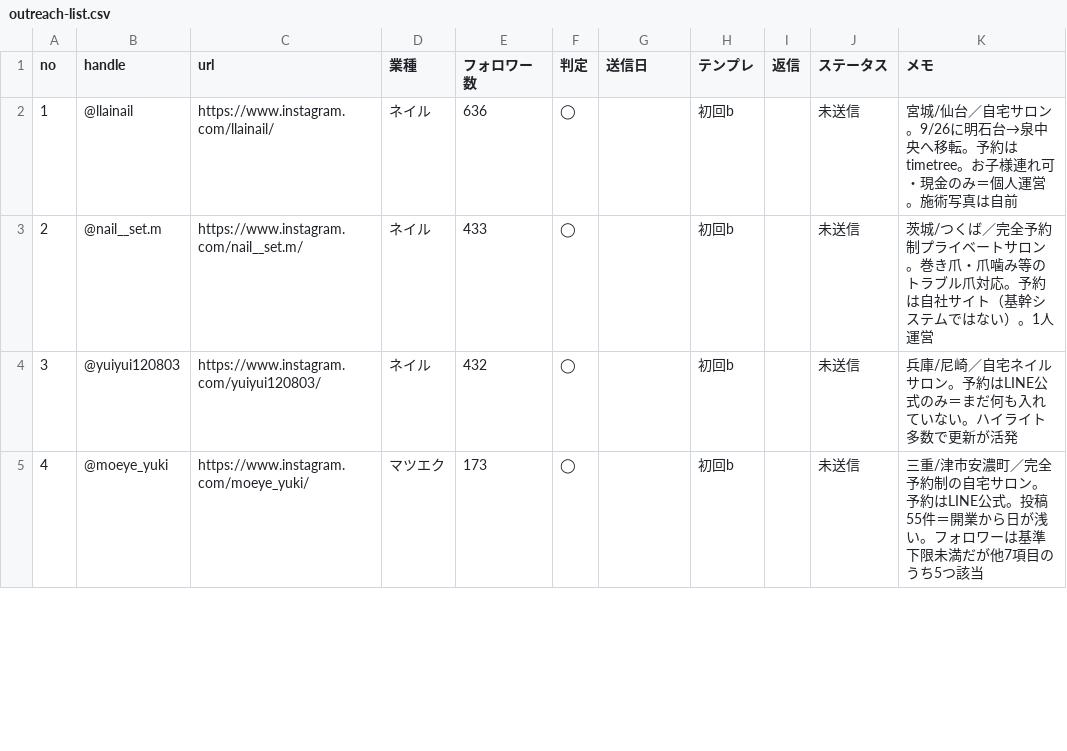
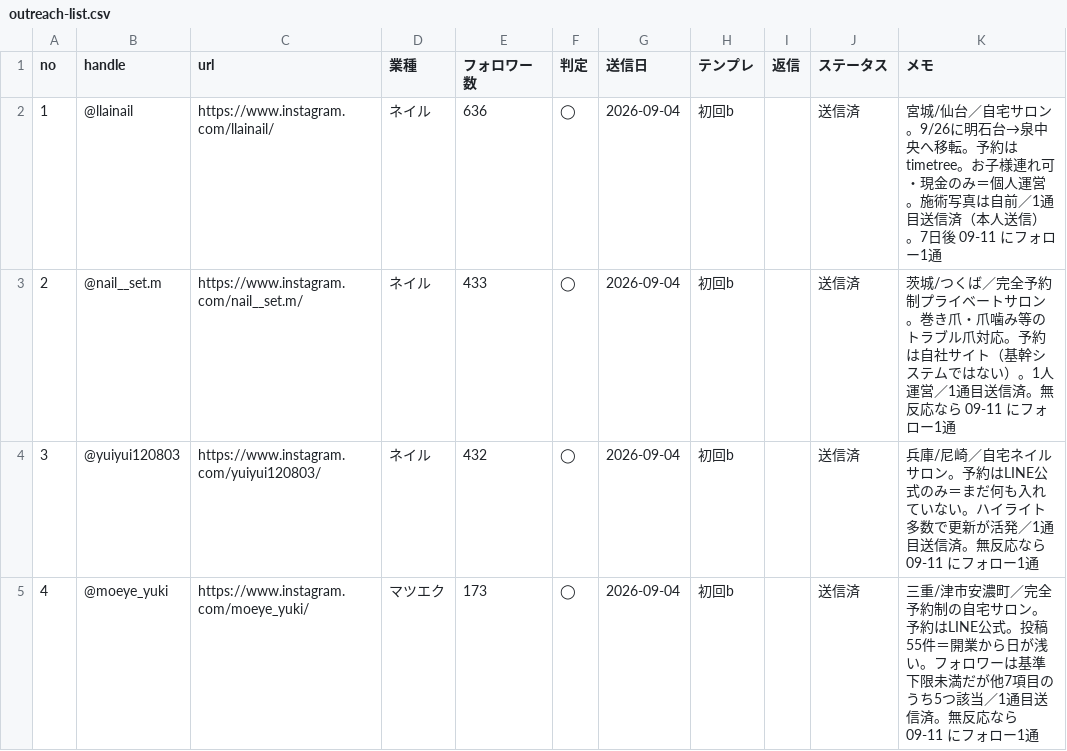
Before and after one commit to koutokukai/salon-karte, a CSV file: marketing/outreach-list.csv, drawn as a sheet; only a part is shown; the diff covers the shown part only.

```diff
--- a/marketing/outreach-list.csv
+++ b/marketing/outreach-list.csv
@@ -1,5 +1,5 @@
 no,handle,url,業種,フォロワー数,判定,送信日,テンプレ,返信,ステータス,メモ
-1,@llainail,https://www.instagram.com/llainail/,ネイル,636,◯,,初回b,,未送信,宮城/仙台／自宅サロン。9/26に明石台→泉中央へ移転。予約はtimetree。お子様連れ可・現金のみ＝個人運営。施術写真は自前
-2,@nail__set.m,https://www.instagram.com/nail__set.m/,ネイル,433,◯,,初回b,,未送信,茨城/つくば／完全予約制プライベートサロン。巻き爪・爪噛み等のトラブル爪対応。予約は自社サイト（基幹システムではない）。1人運営
-3,@yuiyui120803,https://www.instagram.com/yuiyui120803/,ネイル,432,◯,,初回b,,未送信,兵庫/尼崎／自宅ネイルサロン。予約はLINE公式のみ＝まだ何も入れていない。ハイライト多数で更新が活発
-4,@moeye_yuki,https://www.instagram.com/moeye_yuki/,マツエク,173,◯,,初回b,,未送信,三重/津市安濃町／完全予約制の自宅サロン。予約はLINE公式。投稿55件＝開業から日が浅い。フォロワーは基準下限未満だが他7項目のうち5つ該当
+1,@llainail,https://www.instagram.com/llainail/,ネイル,636,◯,2026-09-04,初回b,,送信済,宮城/仙台／自宅サロン。9/26に明石台→泉中央へ移転。予約はtimetree。お子様連れ可・現金のみ＝個人運営。施術写真は自前／1通目送信済（本人送信）。7日後 09-11 にフォロー1通
+2,@nail__set.m,https://www.instagram.com/nail__set.m/,ネイル,433,◯,2026-09-04,初回b,,送信済,茨城/つくば／完全予約制プライベートサロン。巻き爪・爪噛み等のトラブル爪対応。予約は自社サイト（基幹システムではない）。1人運営／1通目送信済。無反応なら 09-11 にフォロー1通
+3,@yuiyui120803,https://www.instagram.com/yuiyui120803/,ネイル,432,◯,2026-09-04,初回b,,送信済,兵庫/尼崎／自宅ネイルサロン。予約はLINE公式のみ＝まだ何も入れていない。ハイライト多数で更新が活発／1通目送信済。無反応なら 09-11 にフォロー1通
+4,@moeye_yuki,https://www.instagram.com/moeye_yuki/,マツエク,173,◯,2026-09-04,初回b,,送信済,三重/津市安濃町／完全予約制の自宅サロン。予約はLINE公式。投稿55件＝開業から日が浅い。フォロワーは基準下限未満だが他7項目のうち5つ該当／1通目送信済。無反応なら 09-11 にフォロー1通
```
Also changed, not shown: 4 added rows and 13 edited cells elsewhere in this file, 1 other file.
